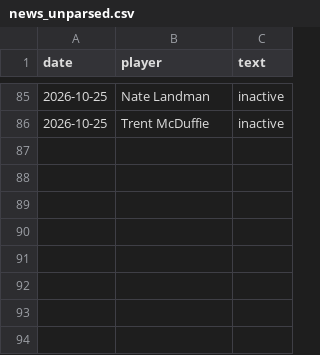
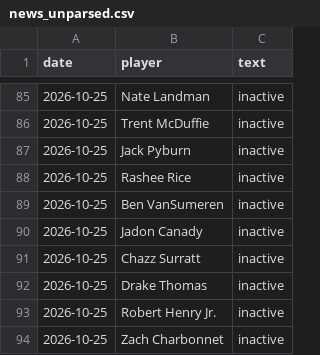
Before and after one commit to brockwilson132/startsit, a CSV file: history/news_unparsed.csv, drawn as a sheet; only a part is shown, gaps mark what is left out.

```diff
--- a/history/news_unparsed.csv
+++ b/history/news_unparsed.csv
@@ -86 +86,9 @@ date,player,text
 2026-10-25,Trent McDuffie,inactive
+2026-10-25,Jack Pyburn,inactive
+2026-10-25,Rashee Rice,inactive
+2026-10-25,Ben VanSumeren,inactive
+2026-10-25,Jadon Canady,inactive
+2026-10-25,Chazz Surratt,inactive
+2026-10-25,Drake Thomas,inactive
+2026-10-25,Robert Henry Jr.,inactive
+2026-10-25,Zach Charbonnet,inactive
```
Also changed, not shown: history/ecr_2026_7.csv.
